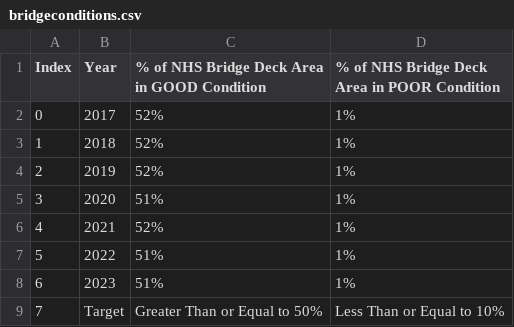
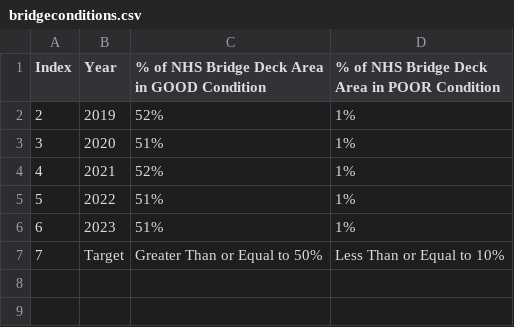
Before and after one commit to NorthFloridaTPO/NFTPO_AnnualMobilityReport2026, a CSV file: data/bridgeconditions.csv, drawn as a sheet; the diff names each change by its address in the sheet, - before the commit and + after, or states it on an @@ line.

```diff
--- a/data/bridgeconditions.csv
+++ b/data/bridgeconditions.csv
-row 2: 0 | 2017 | 52% | 1%
-row 3: 1 | 2018 | 52% | 1%
```
Also changed, not shown: data/pm4_transit_safety.csv, 8 other files.
